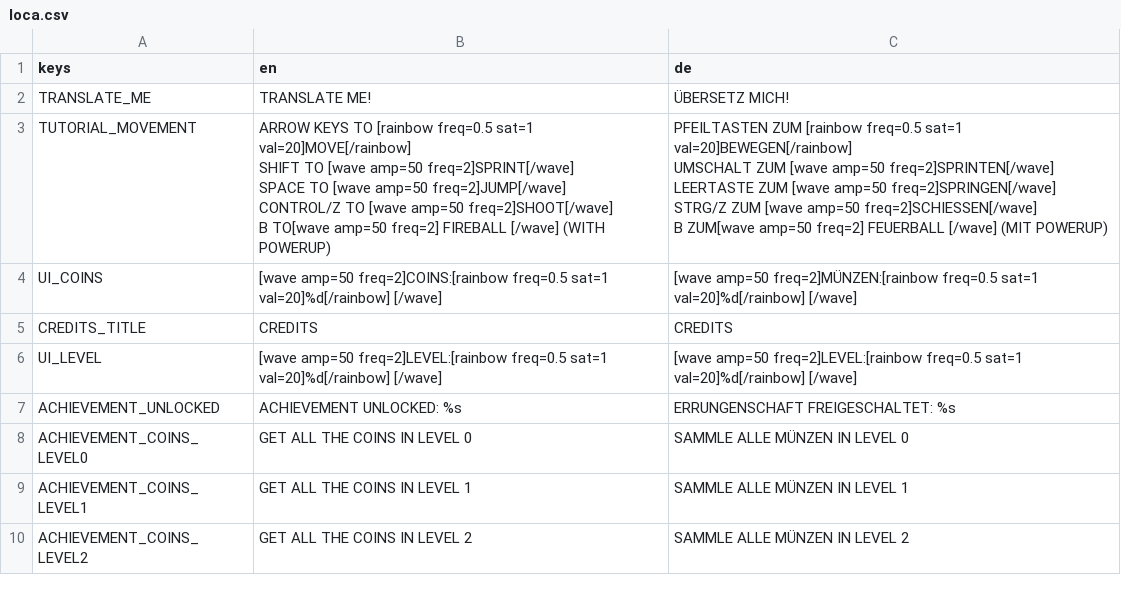
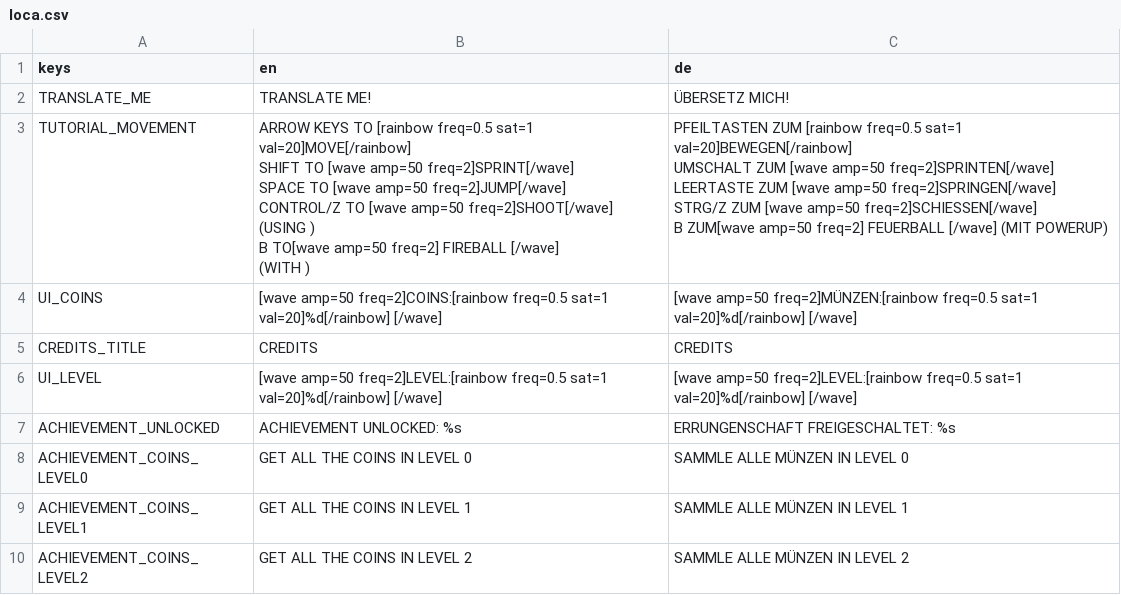
Before and after one commit to a-little-org-called-mario/a-little-game-called-mario, a CSV file: localization/loca.csv, drawn as a sheet; ↵ is a line break in a cell; the diff names each change by its address in the sheet, - before the commit and + after, or states it on an @@ line.

Commit message:
Cleared up the tutorial to tell the player what a powerup and ammo is

```diff
--- a/localization/loca.csv
+++ b/localization/loca.csv
-B3 (en): …amp=50 freq=2]SHOOT[/wave] ↵ B TO[wave amp=50 freq=2] FIREBALL [/wave] (WITH POWERUP)
+B3 (en): …amp=50 freq=2]SHOOT[/wave] ↵ (USING ) ↵ B TO[wave amp=50 freq=2] FIREBALL [/wave] ↵ (WITH )
```
Also changed, not shown: 4 other files.
